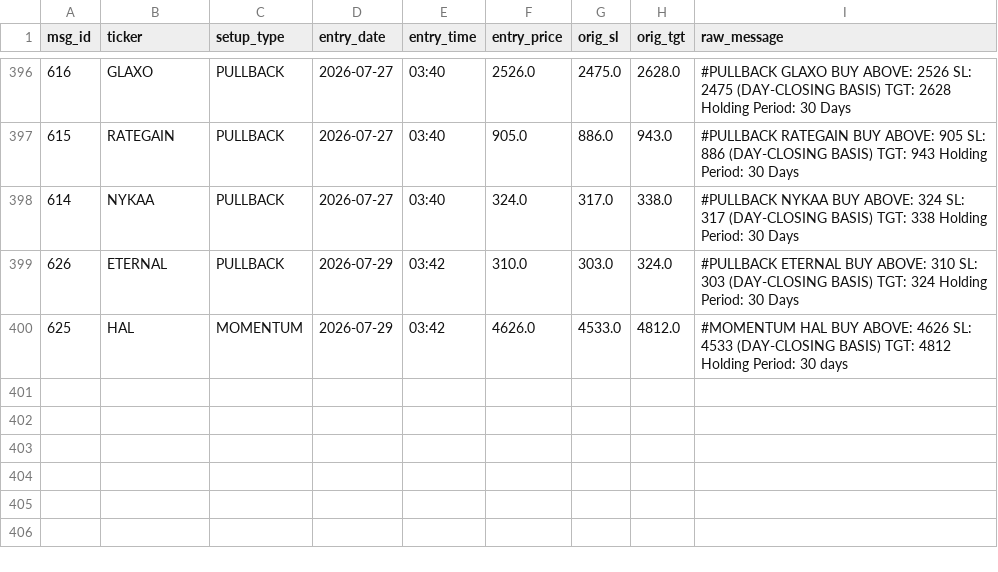
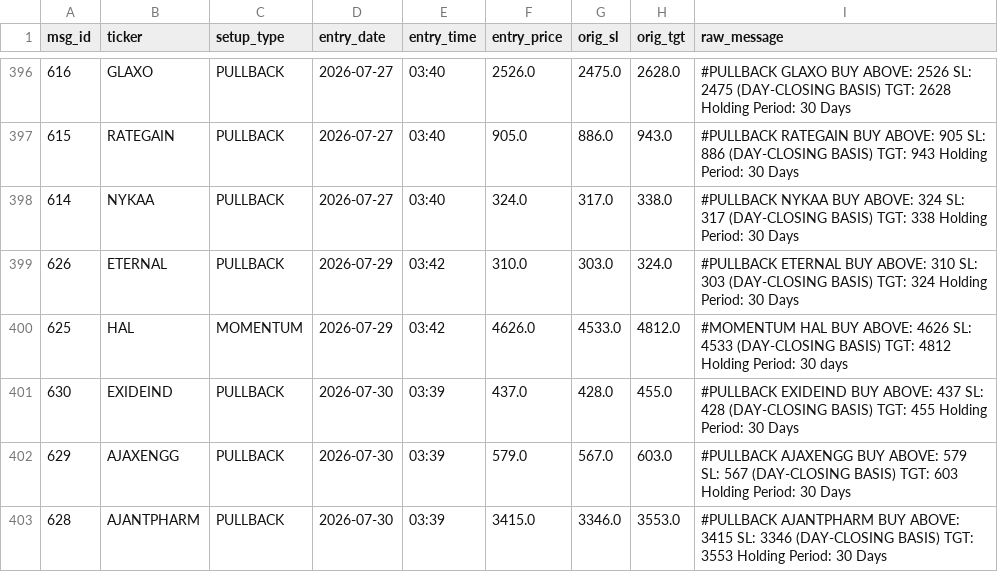
Before and after one commit to shaswatkashyap25-crypto/volstop, a CSV file: tg_trades.csv, drawn as a sheet; only a part is shown, gaps mark what is left out; the diff names each change by its address in the sheet, - before the commit and + after, or states it on an @@ line.

```diff
--- a/tg_trades.csv
+++ b/tg_trades.csv
+row 401: 630 | EXIDEIND | PULLBACK | 2026-07-30 | 03:39 | 437.0 | 428.0 | 455.0 | #PULLBACK EXIDEIND BUY ABOVE: 437 SL: 428 (DAY-CLOSING BASIS) TGT: 455 Holding Period: 30 Days
+row 402: 629 | AJAXENGG | PULLBACK | 2026-07-30 | 03:39 | 579.0 | 567.0 | 603.0 | #PULLBACK AJAXENGG BUY ABOVE: 579 SL: 567 (DAY-CLOSING BASIS) TGT: 603 Holding Period: 30 Days
+row 403: 628 | AJANTPHARM | PULLBACK | 2026-07-30 | 03:39 | 3415.0 | 3346.0 | 3553.0 | #PULLBACK AJANTPHARM BUY ABOVE: 3415 SL: 3346 (DAY-CLOSING BASIS) TGT: 3553 Holding Period: 30 Days
```
Also changed, not shown: 1 other file.
